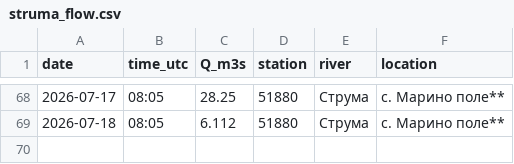
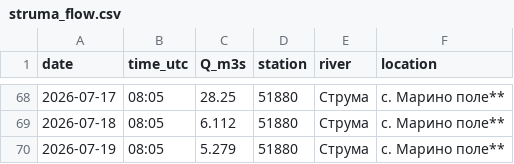
Before and after one commit to tsirogk/struma-monitor, a CSV file: data/struma_flow.csv, drawn as a sheet; only a part is shown, gaps mark what is left out.

Commit message:
data update

```diff
--- a/data/struma_flow.csv
+++ b/data/struma_flow.csv
@@ -69 +69,2 @@ date,time_utc,Q_m3s,station,river,location
 2026-07-18,08:05,6.112,51880,Струма,с. Марино поле**
+2026-07-19,08:05,5.279,51880,Струма,с. Марино поле**
```
Also changed, not shown: 1 other file.
